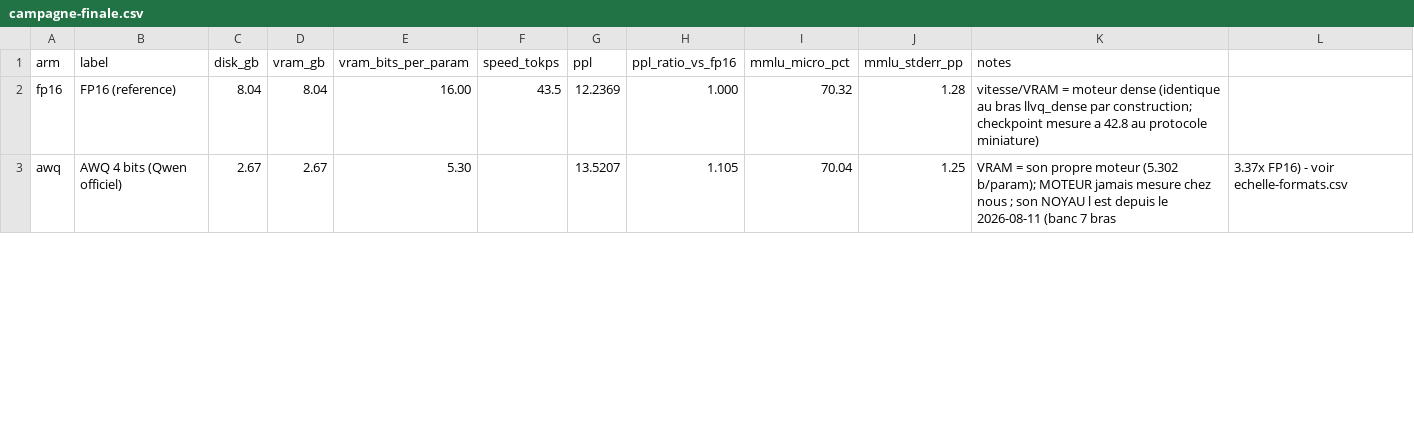
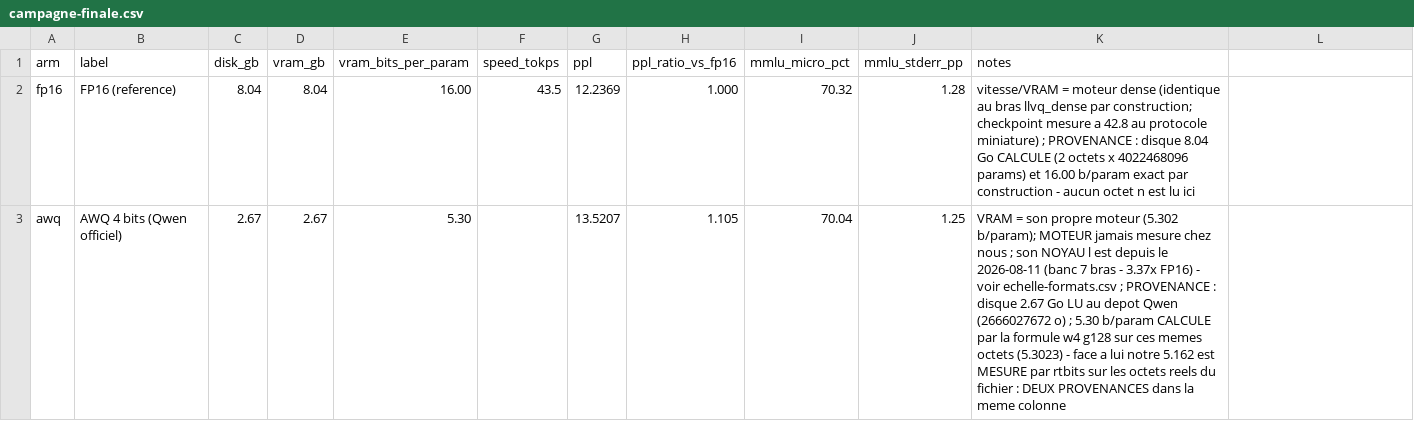
Before and after one commit to pjmalandrino/llvq, a CSV file: docs/data/campagne-finale.csv, drawn as a sheet; only a part is shown; the diff covers the shown part only.

```diff
--- a/docs/data/campagne-finale.csv
+++ b/docs/data/campagne-finale.csv
@@ -1,3 +1,3 @@
 arm,label,disk_gb,vram_gb,vram_bits_per_param,speed_tokps,ppl,ppl_ratio_vs_fp16,mmlu_micro_pct,mmlu_stderr_pp,notes
-fp16,FP16 (reference),8.04,8.04,16.00,43.5,12.2369,1.000,70.32,1.28,vitesse/VRAM = moteur dense (identique au bras llvq_dense par construction; checkpoint mesure a 42.8 au protocole miniature)
-awq,AWQ 4 bits (Qwen officiel),2.67,2.67,5.30,,13.5207,1.105,70.04,1.25,VRAM = son propre moteur (5.302 b/param); MOTEUR jamais mesure chez nous ; son NOYAU l est depuis le 2026-08-11 (banc 7 bras, 3.37x FP16) - voir echelle-formats.csv
+fp16,FP16 (reference),8.04,8.04,16.00,43.5,12.2369,1.000,70.32,1.28,vitesse/VRAM = moteur dense (identique au bras llvq_dense par construction; checkpoint mesure a 42.8 au protocole miniature) ; PROVENANCE : disque 8.04 Go CALCULE (2 octets x 4022468096 params) et 16.00 b/param exact par construction - aucun octet n est lu ici
+awq,AWQ 4 bits (Qwen officiel),2.67,2.67,5.30,,13.5207,1.105,70.04,1.25,VRAM = son propre moteur (5.302 b/param); MOTEUR jamais mesure chez nous ; son NOYAU l est depuis le 2026-08-11 (banc 7 bras - 3.37x FP16) - voir echelle-formats.csv ; PROVENANCE : disque 2.67 Go LU au depot Qwen (2666027672 o) ; 5.30 b/param CALCULE par la formule w4 g128 sur ces memes octets (5.3023) - face a lui notre 5.162 est MESURE par rtbits sur les octets reels du fichier : DEUX PROVENANCES dans la meme colonne
```
Also changed, not shown: 4 edited cells elsewhere in this file, docs/data/echelle-4b-8b.csv, docs/data/jobs.csv, 31 other files.
